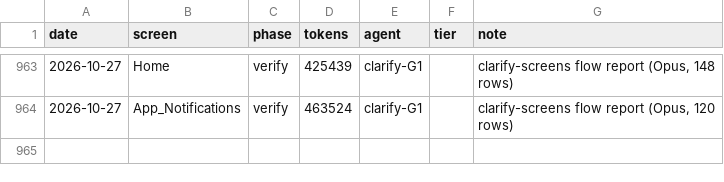
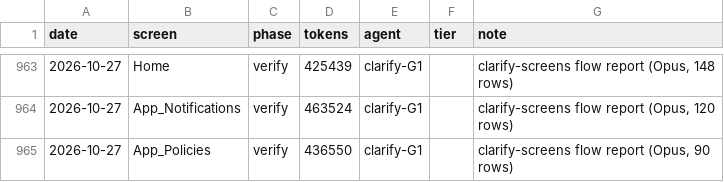
Before and after one commit to Phoenix-DX/connect-new-ui, a CSV file: migration/metrics/ledger.csv, drawn as a sheet; only a part is shown, gaps mark what is left out.

```diff
--- a/migration/metrics/ledger.csv
+++ b/migration/metrics/ledger.csv
@@ -964 +964,2 @@ date,screen,phase,tokens,agent,tier,note
 2026-10-27,App_Notifications,verify,463524,clarify-G1,,"clarify-screens flow report (Opus, 120 rows)"
+2026-10-27,App_Policies,verify,436550,clarify-G1,,"clarify-screens flow report (Opus, 90 rows)"
```
Also changed, not shown: 3 other files.
